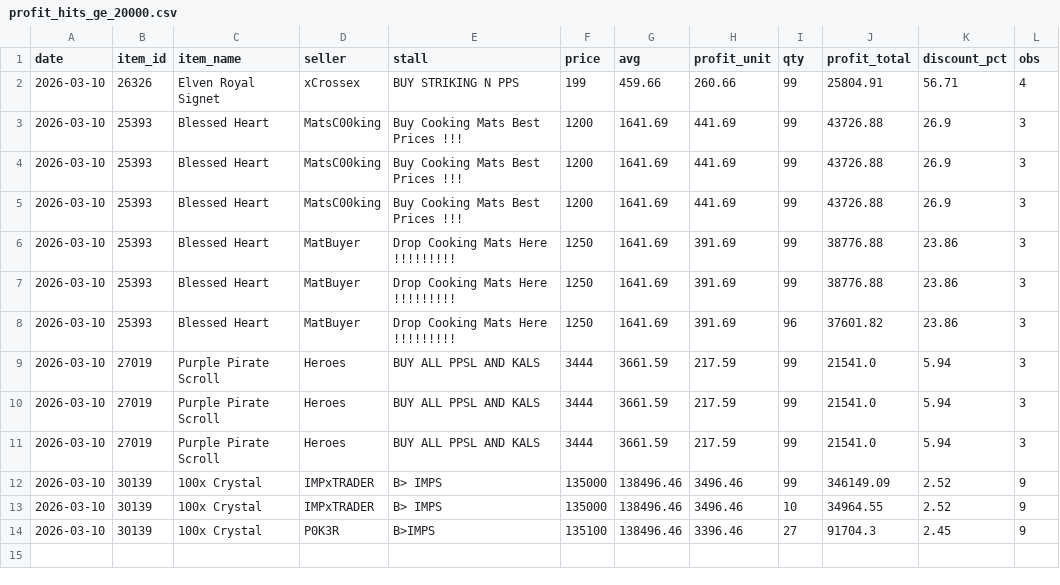
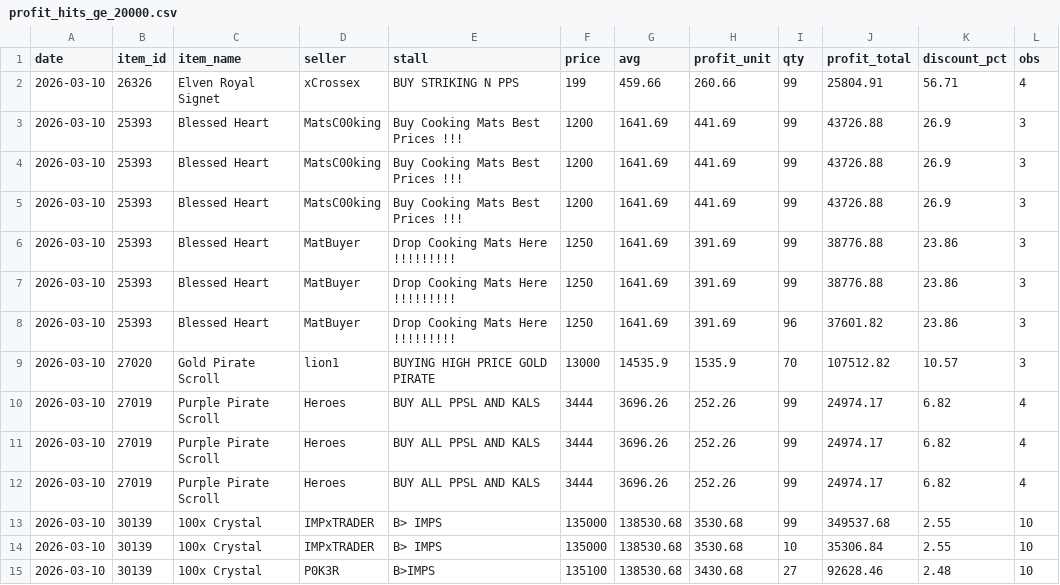
Before and after one commit to Bunencio/moon-discounts, a CSV file: docs/profit_hits_ge_20000.csv, drawn as a sheet.

```diff
--- a/docs/profit_hits_ge_20000.csv
+++ b/docs/profit_hits_ge_20000.csv
@@ -8,7 +8,8 @@ date,item_id,item_name,seller,stall,price,avg,profit_unit,qty,profit_total,disco
 2026-03-10,25393,Blessed Heart,MatBuyer,Drop Cooking Mats Here !!!!!!!!!,1250,1641.69,391.69,96,37601.82,23.86,3
-2026-03-10,27019,Purple Pirate Scroll,Heroes,BUY ALL PPSL AND KALS,3444,3661.59,217.59,99,21541.0,5.94,3
-2026-03-10,27019,Purple Pirate Scroll,Heroes,BUY ALL PPSL AND KALS,3444,3661.59,217.59,99,21541.0,5.94,3
-2026-03-10,27019,Purple Pirate Scroll,Heroes,BUY ALL PPSL AND KALS,3444,3661.59,217.59,99,21541.0,5.94,3
-2026-03-10,30139,100x Crystal,IMPxTRADER,B> IMPS,135000,138496.46,3496.46,99,346149.09,2.52,9
-2026-03-10,30139,100x Crystal,IMPxTRADER,B> IMPS,135000,138496.46,3496.46,10,34964.55,2.52,9
-2026-03-10,30139,100x Crystal,P0K3R,B>IMPS,135100,138496.46,3396.46,27,91704.3,2.45,9
+2026-03-10,27020,Gold Pirate Scroll,lion1,BUYING HIGH PRICE GOLD PIRATE,13000,14535.9,1535.9,70,107512.82,10.57,3
+2026-03-10,27019,Purple Pirate Scroll,Heroes,BUY ALL PPSL AND KALS,3444,3696.26,252.26,99,24974.17,6.82,4
+2026-03-10,27019,Purple Pirate Scroll,Heroes,BUY ALL PPSL AND KALS,3444,3696.26,252.26,99,24974.17,6.82,4
+2026-03-10,27019,Purple Pirate Scroll,Heroes,BUY ALL PPSL AND KALS,3444,3696.26,252.26,99,24974.17,6.82,4
+2026-03-10,30139,100x Crystal,IMPxTRADER,B> IMPS,135000,138530.68,3530.68,99,349537.68,2.55,10
+2026-03-10,30139,100x Crystal,IMPxTRADER,B> IMPS,135000,138530.68,3530.68,10,35306.84,2.55,10
+2026-03-10,30139,100x Crystal,P0K3R,B>IMPS,135100,138530.68,3430.68,27,92628.46,2.48,10
```
